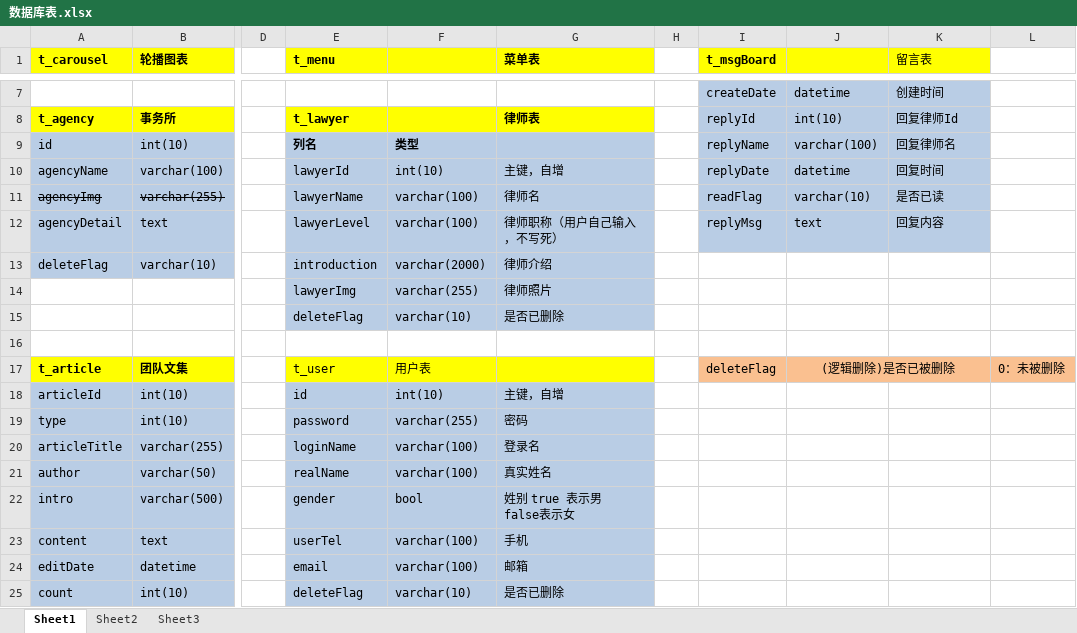
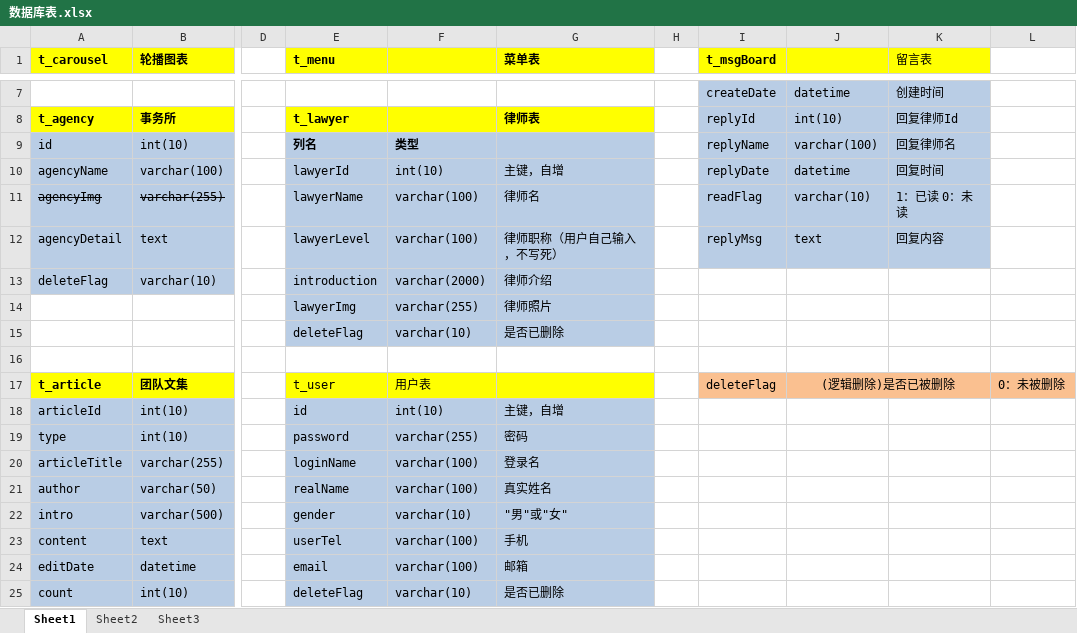
Before and after one commit to Disciplining/LaywerCms, an Excel workbook: databases-backup/数据库表.xlsx, sheet Sheet1, drawn as a sheet; only a part is shown, gaps mark what is left out; values as stored, in another font and other column widths than the file's, no borders; charts and pictures not drawn; the diff names each change by its address in the sheet, - before the commit and + after, or states it on an @@ line.

```diff
--- a/databases-backup/数据库表.xlsx (sheet Sheet1)
+++ b/databases-backup/数据库表.xlsx (sheet Sheet1)
-K11 (留言表): 是否已读
+K11 (留言表): 1：已读 0：未读
-F22: bool
+F22: varchar(10)
-G22 (菜单表): 姓别 true 表示男 false表示女
+G22 (菜单表): "男"或"女"
```
Also changed, not shown: charts or pictures, 2 other files.
